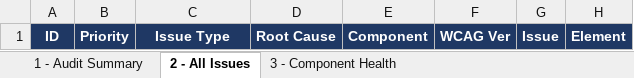
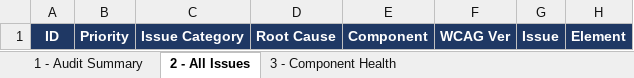
Before and after one commit to s4cindia/Accessibility-Tools, an Excel workbook: data/templates/Template_WCAG_Delivery_1.3.xlsx, sheet 2 - All Issues, drawn as a sheet; only a part is shown; values as stored, in another font and other column widths than the file's, no borders; conditional formats not drawn; the diff names each change by its address in the sheet, - before the commit and + after, or states it on an @@ line.

```diff
--- a/data/templates/Template_WCAG_Delivery_1.3.xlsx (sheet 2 - All Issues)
+++ b/data/templates/Template_WCAG_Delivery_1.3.xlsx (sheet 2 - All Issues)
-C1: Issue Type
+C1: Issue Category
```
Also changed, not shown: data/templates/Digital_Asset_Template.xlsx, 5 other files.
